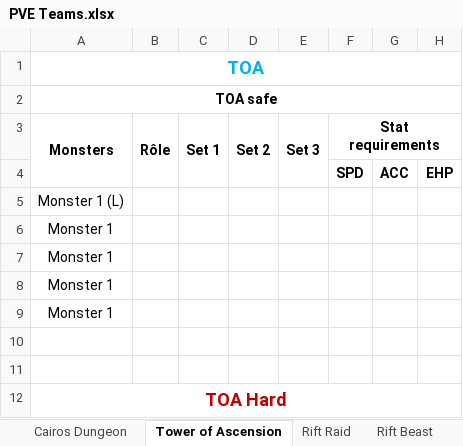
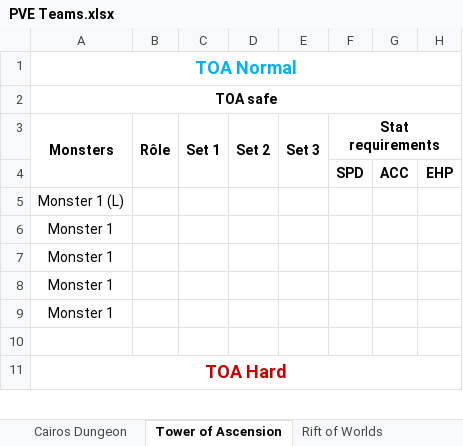
Before and after one commit to Volminoduro/sw, an Excel workbook: PVE Teams.xlsx, sheet Tower of Ascension, drawn as a sheet; only a part is shown; values as stored, in another font and other column widths than the file's, no borders; rows hold the shown columns only; the diff names each change by its address in the sheet, - before the commit and + after, or states it on an @@ line.

```diff
--- a/PVE Teams.xlsx (sheet Tower of Ascension)
+++ b/PVE Teams.xlsx (sheet Tower of Ascension)
-sheet tab: Rift Raid
+sheet tab: Rift of Worlds
-sheet tab: Rift Beast
-A1: TOA
+A1: TOA Normal
-row 10: (empty)
```
Also changed, not shown: sheet Dimension Hole, sheet Rift of Worlds, sheet TL ; DR, sheet Cairos Dungeon, sheet Most common units, sheet Rune selection, other sheet tabs, Tri runes selon profil.xlsx.
